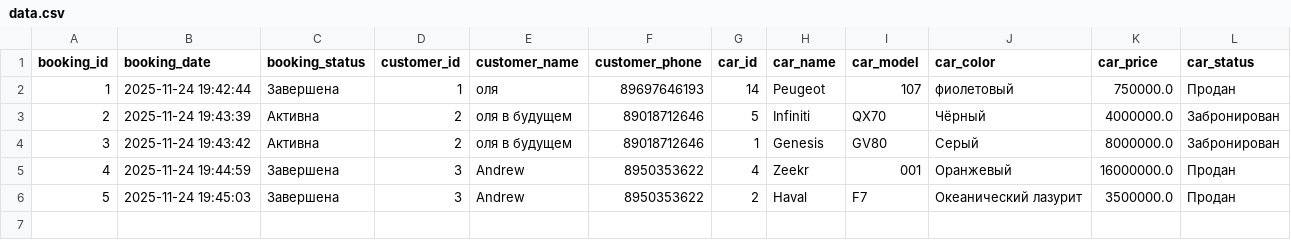
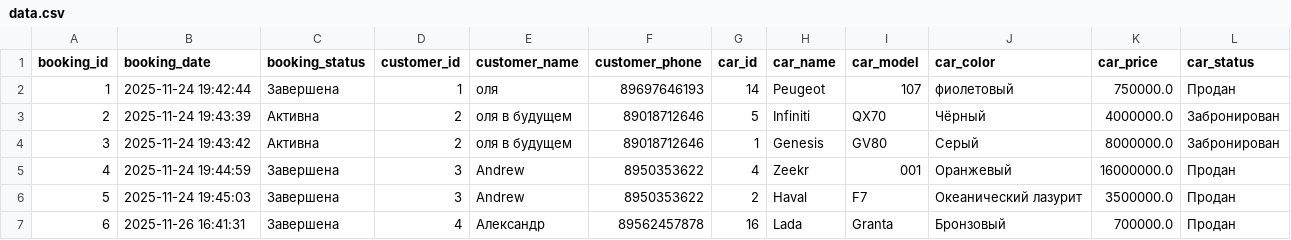
Before and after one commit to akiko1111111/car-dealership-system, a CSV file: src/database/out/data.csv, drawn as a sheet.

```diff
--- a/src/database/out/data.csv
+++ b/src/database/out/data.csv
@@ -6 +6,2 @@ booking_id,booking_date,booking_status,customer_id,customer_name,customer_phone,
 5,2025-11-24 19:45:03,Завершена,3,Andrew,8950353622,2,Haval,F7,Океанический лазурит,3500000.0,Продан
+6,2025-11-26 16:41:31,Завершена,4,Александр,89562457878,16,Lada,Granta,Бронзовый,700000.0,Продан
```
Also changed, not shown: 3 other files.
